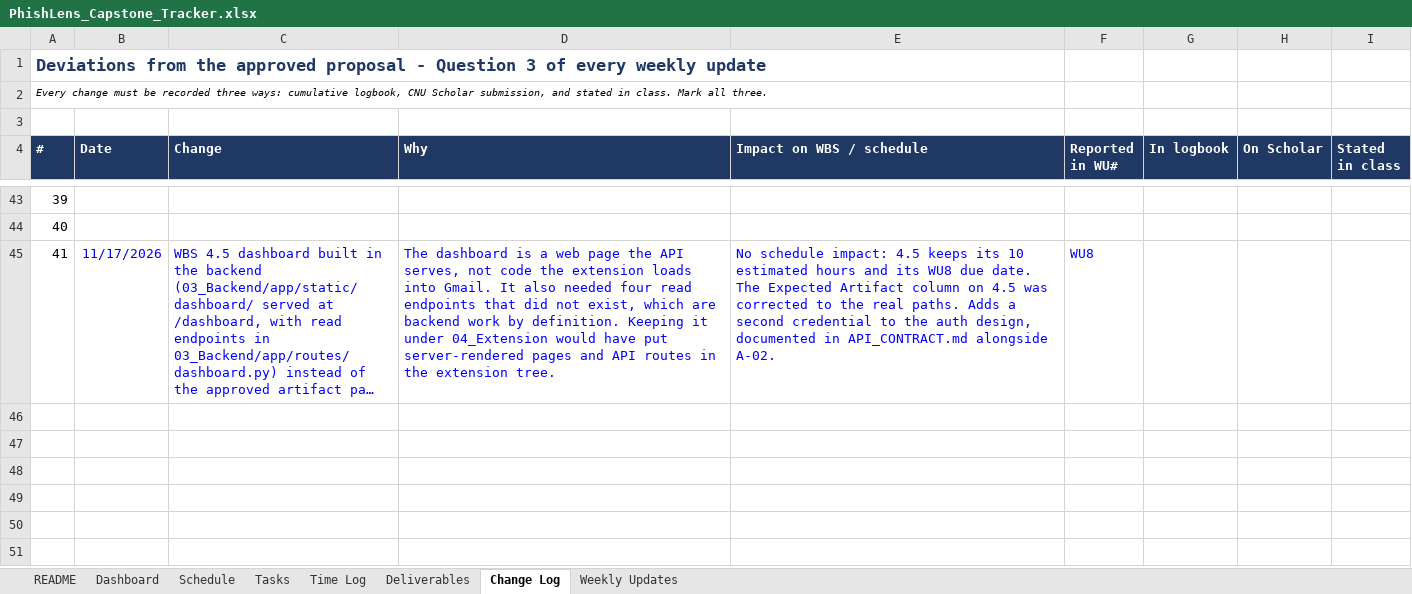
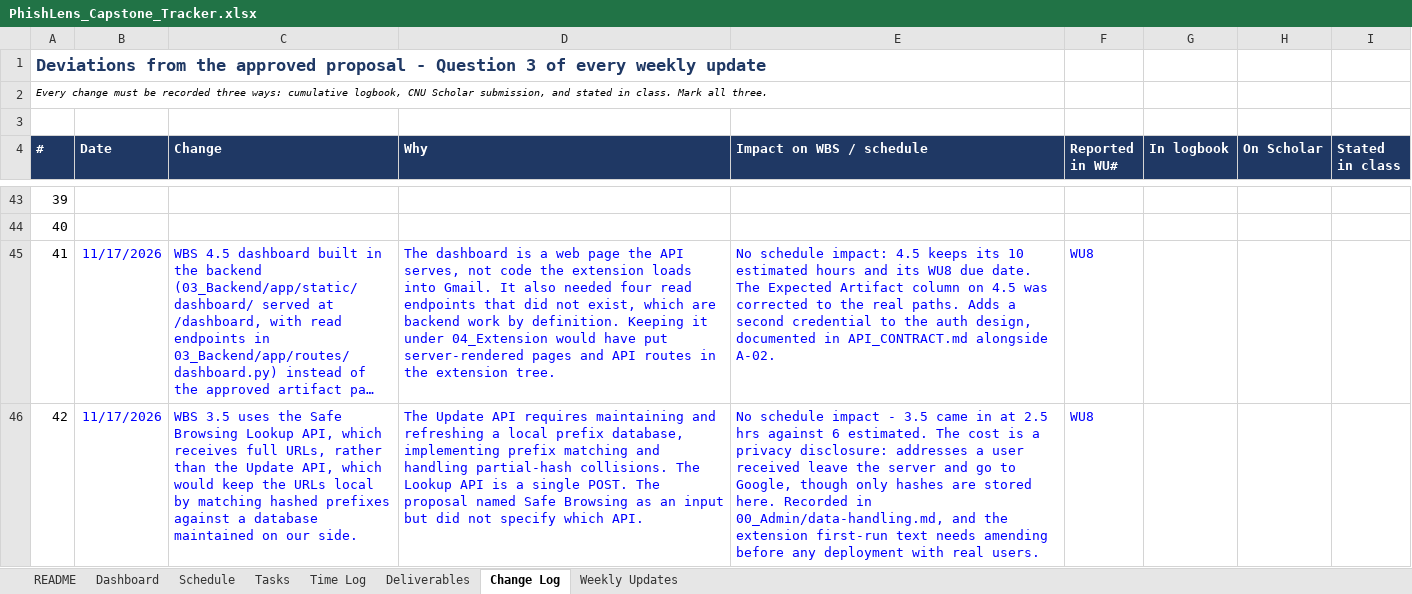
Before and after one commit to connorschell/PhishLens, an Excel workbook: PhishLens_Capstone_Tracker.xlsx, sheet Change Log, drawn as a sheet; only a part is shown, gaps mark what is left out; long unchanged cells end in …; values as stored, in another font and other column widths than the file's, no borders; the diff names each change by its address in the sheet, - before the commit and + after, or states it on an @@ line.

Commit message:
WBS 3.5 Safe Browsing, WBS 4.6 extension context fix, WU8

```diff
--- a/PhishLens_Capstone_Tracker.xlsx (sheet Change Log)
+++ b/PhishLens_Capstone_Tracker.xlsx (sheet Change Log)
+row 46: 42 | 11/17/2026 | WBS 3.5 uses the Safe Browsing Lookup API, which receives full URLs, rather than the Update API, which would keep the URLs local by matching hashed prefixes against a database maintained on our side. | The Update API requires maintaining and refreshing a local prefix database, implementing prefix matching and handling partial-hash collisions. The Lookup API is a single POST. The proposal named Safe Browsing as an input but did not specify which API. | No schedule impact - 3.5 came in at 2.5 hrs against 6 estimated. The cost is a privacy disclosure: addresses a user received leave the server and go to Google, though only hashes are stored here. Recorded in 00_Admin/data-handling.md, and the extension first-run text needs amending before any deployment with real users. | WU8
```
Also changed, not shown: sheet Time Log, sheet Tasks, sheet Weekly Updates, 10 other files.
